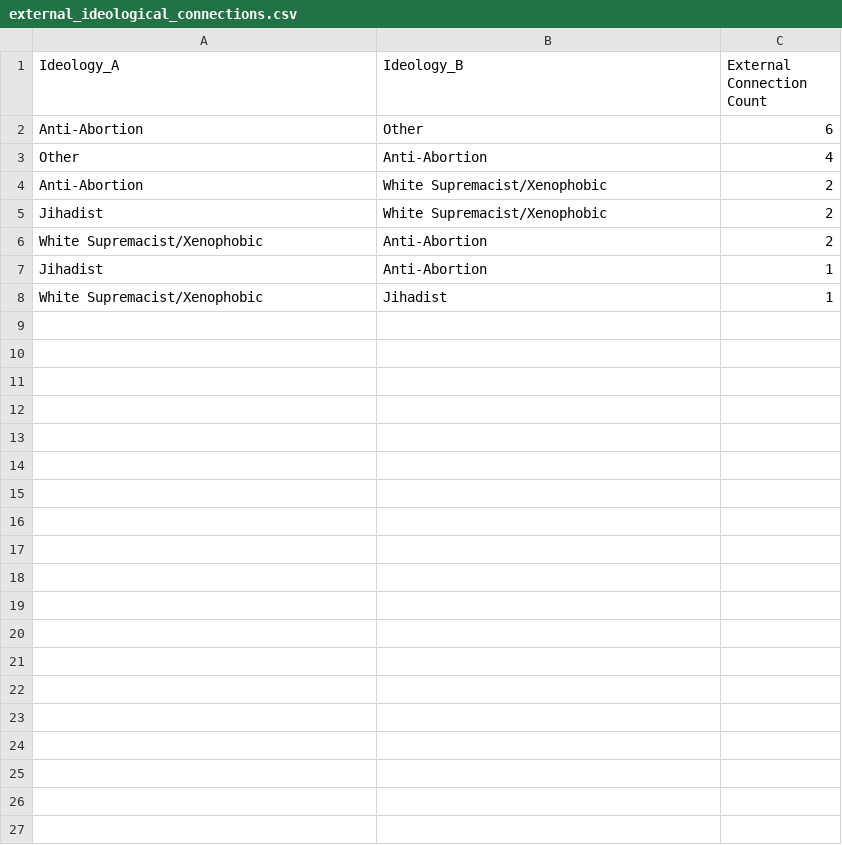
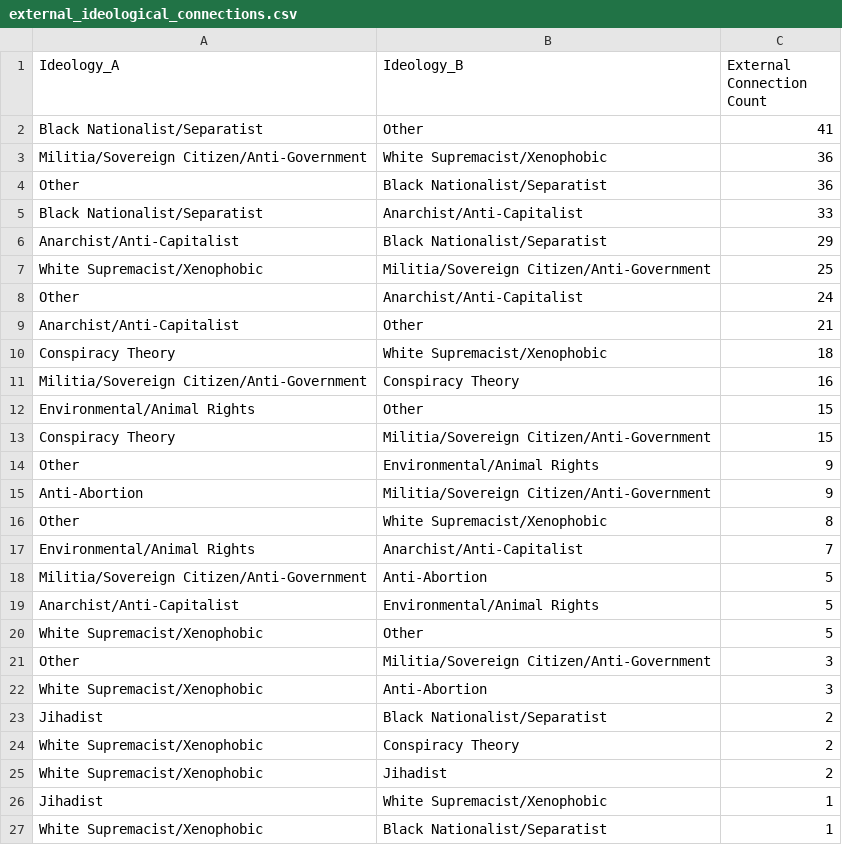
Before and after one commit to ROHILLA-PR/social-media-analytics-on-radicalization, a CSV file: output/external_ideological_connections.csv, drawn as a sheet.

```diff
--- a/output/external_ideological_connections.csv
+++ b/output/external_ideological_connections.csv
@@ -1,8 +1,27 @@
 Ideology_A,Ideology_B,External Connection Count
-Anti-Abortion,Other,6
-Other,Anti-Abortion,4
-Anti-Abortion,White Supremacist/Xenophobic,2
-Jihadist,White Supremacist/Xenophobic,2
-White Supremacist/Xenophobic,Anti-Abortion,2
-Jihadist,Anti-Abortion,1
-White Supremacist/Xenophobic,Jihadist,1
+Black Nationalist/Separatist,Other,41
+Militia/Sovereign Citizen/Anti-Government,White Supremacist/Xenophobic,36
+Other,Black Nationalist/Separatist,36
+Black Nationalist/Separatist,Anarchist/Anti-Capitalist,33
+Anarchist/Anti-Capitalist,Black Nationalist/Separatist,29
+White Supremacist/Xenophobic,Militia/Sovereign Citizen/Anti-Government,25
+Other,Anarchist/Anti-Capitalist,24
+Anarchist/Anti-Capitalist,Other,21
+Conspiracy Theory,White Supremacist/Xenophobic,18
+Militia/Sovereign Citizen/Anti-Government,Conspiracy Theory,16
+Environmental/Animal Rights,Other,15
+Conspiracy Theory,Militia/Sovereign Citizen/Anti-Government,15
+Other,Environmental/Animal Rights,9
+Anti-Abortion,Militia/Sovereign Citizen/Anti-Government,9
+Other,White Supremacist/Xenophobic,8
+Environmental/Animal Rights,Anarchist/Anti-Capitalist,7
+Militia/Sovereign Citizen/Anti-Government,Anti-Abortion,5
+Anarchist/Anti-Capitalist,Environmental/Animal Rights,5
+White Supremacist/Xenophobic,Other,5
+Other,Militia/Sovereign Citizen/Anti-Government,3
+White Supremacist/Xenophobic,Anti-Abortion,3
+Jihadist,Black Nationalist/Separatist,2
+White Supremacist/Xenophobic,Conspiracy Theory,2
+White Supremacist/Xenophobic,Jihadist,2
+Jihadist,White Supremacist/Xenophobic,1
+White Supremacist/Xenophobic,Black Nationalist/Separatist,1
```
Also changed, not shown: output/community_tracking_analysis.csv, output/future_extremist_connections.csv, 12 other files.
